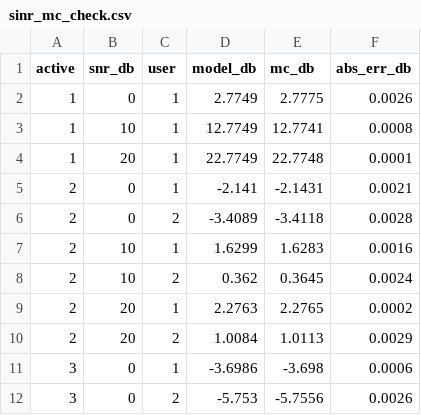
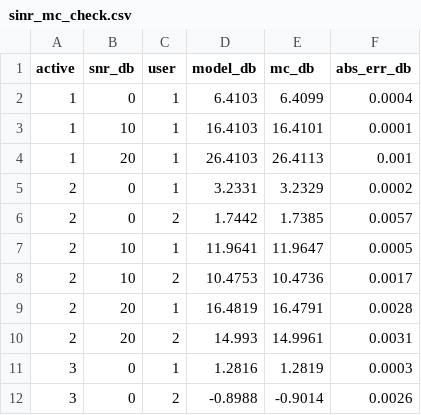
Before and after one commit to KiHoLee/psma, a CSV file: data/sinr_mc_check.csv, drawn as a sheet; only a part is shown; the diff covers the shown part only.

```diff
--- a/data/sinr_mc_check.csv
+++ b/data/sinr_mc_check.csv
@@ -1,12 +1,12 @@
 active,snr_db,user,model_db,mc_db,abs_err_db
-1,0,1,2.7749,2.7775,0.0026
-1,10,1,12.7749,12.7741,0.0008
-1,20,1,22.7749,22.7748,0.0001
-2,0,1,-2.141,-2.1431,0.0021
-2,0,2,-3.4089,-3.4118,0.0028
-2,10,1,1.6299,1.6283,0.0016
-2,10,2,0.362,0.3645,0.0024
-2,20,1,2.2763,2.2765,0.0002
-2,20,2,1.0084,1.0113,0.0029
-3,0,1,-3.6986,-3.698,0.0006
-3,0,2,-5.753,-5.7556,0.0026
+1,0,1,6.4103,6.4099,0.0004
+1,10,1,16.4103,16.4101,0.0001
+1,20,1,26.4103,26.4113,0.001
+2,0,1,3.2331,3.2329,0.0002
+2,0,2,1.7442,1.7385,0.0057
+2,10,1,11.9641,11.9647,0.0005
+2,10,2,10.4753,10.4736,0.0017
+2,20,1,16.4819,16.4791,0.0028
+2,20,2,14.993,14.9961,0.0031
+3,0,1,1.2816,1.2819,0.0003
+3,0,2,-0.8988,-0.9014,0.0026
```
Also changed, not shown: 57 edited cells elsewhere in this file, data/gamma_concentration.csv, data/masks.csv, 38 other files.
